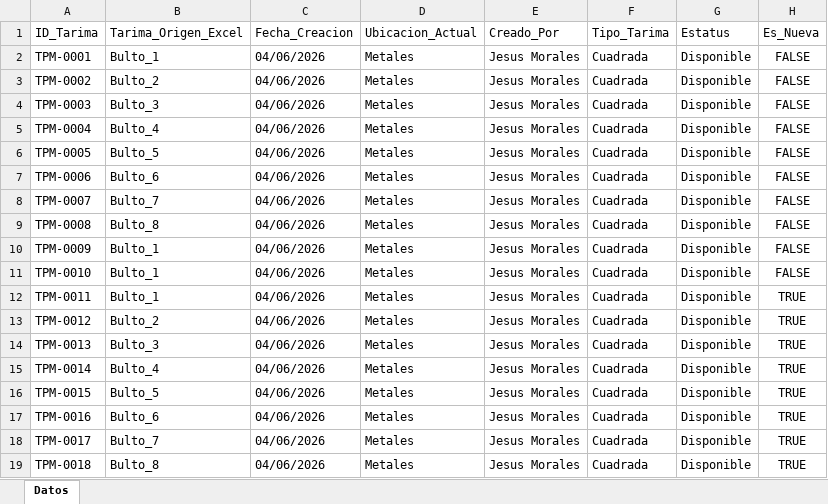
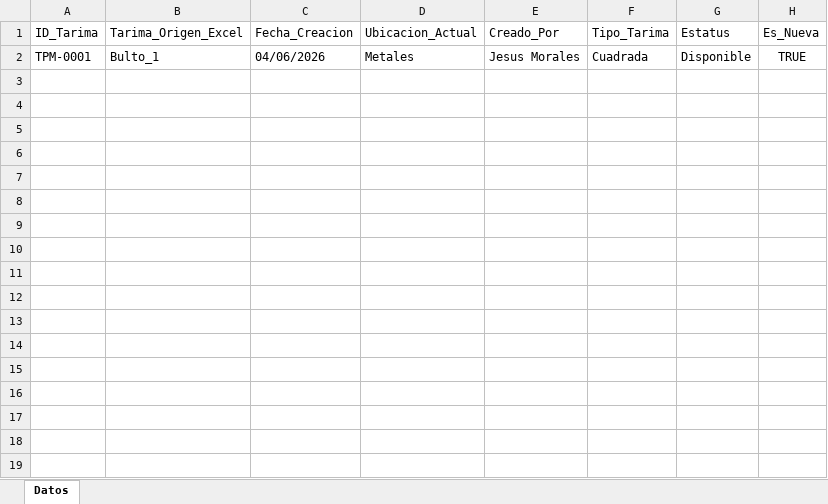
Before and after one commit to jesusalbertomoraleslopez-byte/remisiones-de-materiales, an Excel workbook: BD_Tarimas.xlsx, sheet Datos, drawn as a sheet; values as stored, in another font and other column widths than the file's, no borders; the diff names each change by its address in the sheet, - before the commit and + after, or states it on an @@ line.

Commit message:
Sync: BD_Tarimas.xlsx

```diff
--- a/BD_Tarimas.xlsx (sheet Datos)
+++ b/BD_Tarimas.xlsx (sheet Datos)
-H2 (Es_Nueva): FALSE
+H2 (Es_Nueva): TRUE
-row 3: TPM-0002 | Bulto_2 | 04/06/2026 | Metales | Jesus Morales | Cuadrada | Disponible | FALSE
-row 4: TPM-0003 | Bulto_3 | 04/06/2026 | Metales | Jesus Morales | Cuadrada | Disponible | FALSE
-row 5: TPM-0004 | Bulto_4 | 04/06/2026 | Metales | Jesus Morales | Cuadrada | Disponible | FALSE
-row 6: TPM-0005 | Bulto_5 | 04/06/2026 | Metales | Jesus Morales | Cuadrada | Disponible | FALSE
-row 7: TPM-0006 | Bulto_6 | 04/06/2026 | Metales | Jesus Morales | Cuadrada | Disponible | FALSE
-row 8: TPM-0007 | Bulto_7 | 04/06/2026 | Metales | Jesus Morales | Cuadrada | Disponible | FALSE
-row 9: TPM-0008 | Bulto_8 | 04/06/2026 | Metales | Jesus Morales | Cuadrada | Disponible | FALSE
-row 10: TPM-0009 | Bulto_1 | 04/06/2026 | Metales | Jesus Morales | Cuadrada | Disponible | FALSE
-row 11: TPM-0010 | Bulto_1 | 04/06/2026 | Metales | Jesus Morales | Cuadrada | Disponible | FALSE
-row 12: TPM-0011 | Bulto_1 | 04/06/2026 | Metales | Jesus Morales | Cuadrada | Disponible | TRUE
-row 13: TPM-0012 | Bulto_2 | 04/06/2026 | Metales | Jesus Morales | Cuadrada | Disponible | TRUE
-row 14: TPM-0013 | Bulto_3 | 04/06/2026 | Metales | Jesus Morales | Cuadrada | Disponible | TRUE
-row 15: TPM-0014 | Bulto_4 | 04/06/2026 | Metales | Jesus Morales | Cuadrada | Disponible | TRUE
-row 16: TPM-0015 | Bulto_5 | 04/06/2026 | Metales | Jesus Morales | Cuadrada | Disponible | TRUE
-row 17: TPM-0016 | Bulto_6 | 04/06/2026 | Metales | Jesus Morales | Cuadrada | Disponible | TRUE
-row 18: TPM-0017 | Bulto_7 | 04/06/2026 | Metales | Jesus Morales | Cuadrada | Disponible | TRUE
-row 19: TPM-0018 | Bulto_8 | 04/06/2026 | Metales | Jesus Morales | Cuadrada | Disponible | TRUE
```
